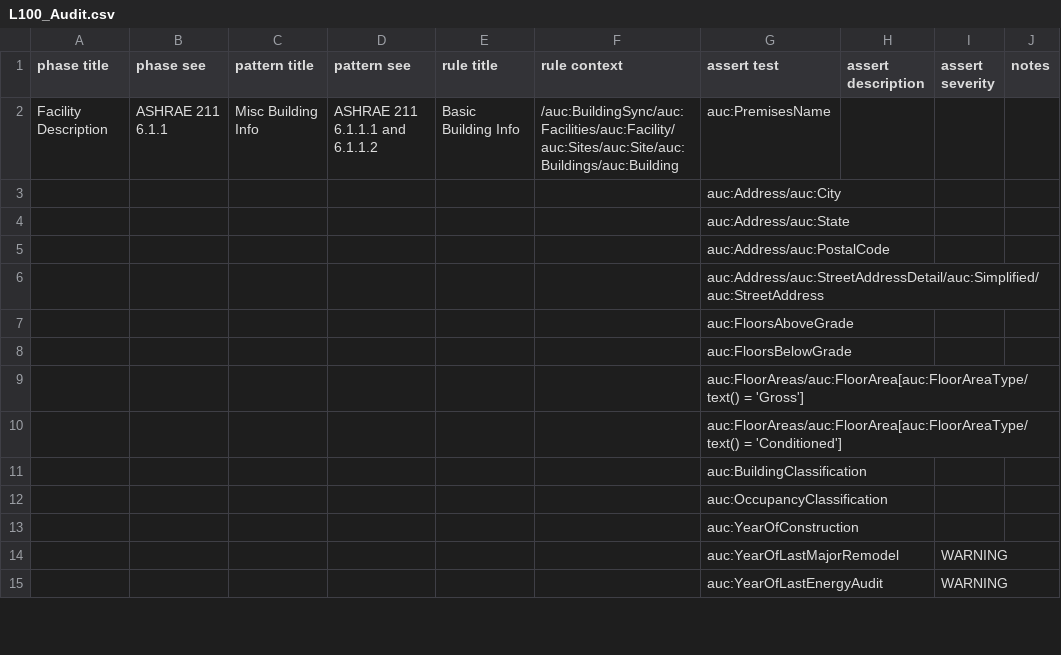
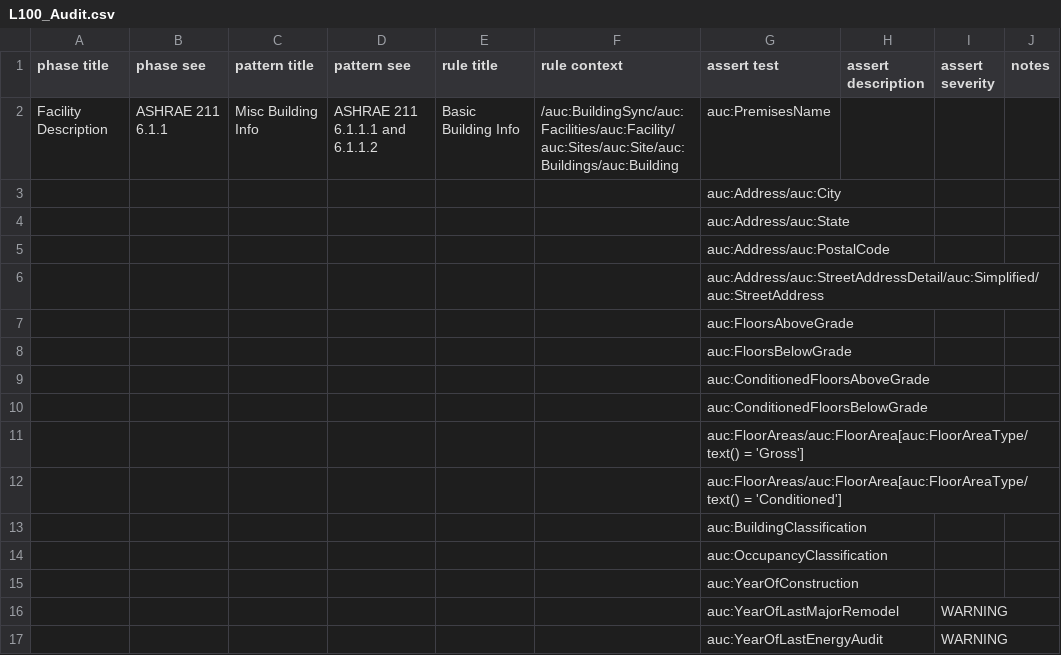
Before and after one commit to BuildingSync/TestSuite, a CSV file: schematron/v2.1.0/L100_Audit.csv, drawn as a sheet; only a part is shown.

Commit message:
refactor(L100_Audit): assert ConditionedFloors(Above|Below)Grade

```diff
--- a/schematron/v2.1.0/L100_Audit.csv
+++ b/schematron/v2.1.0/L100_Audit.csv
@@ -8,2 +8,4 @@ Facility Description,ASHRAE 211 6.1.1,Misc Building Info,ASHRAE 211 6.1.1.1 and
 ,,,,,,auc:FloorsBelowGrade,,,
+,,,,,,auc:ConditionedFloorsAboveGrade,,,
+,,,,,,auc:ConditionedFloorsBelowGrade,,,
 ,,,,,,auc:FloorAreas/auc:FloorArea[auc:FloorAreaType/text() = 'Gross'],,,
```
Also changed, not shown: 1 other file.
